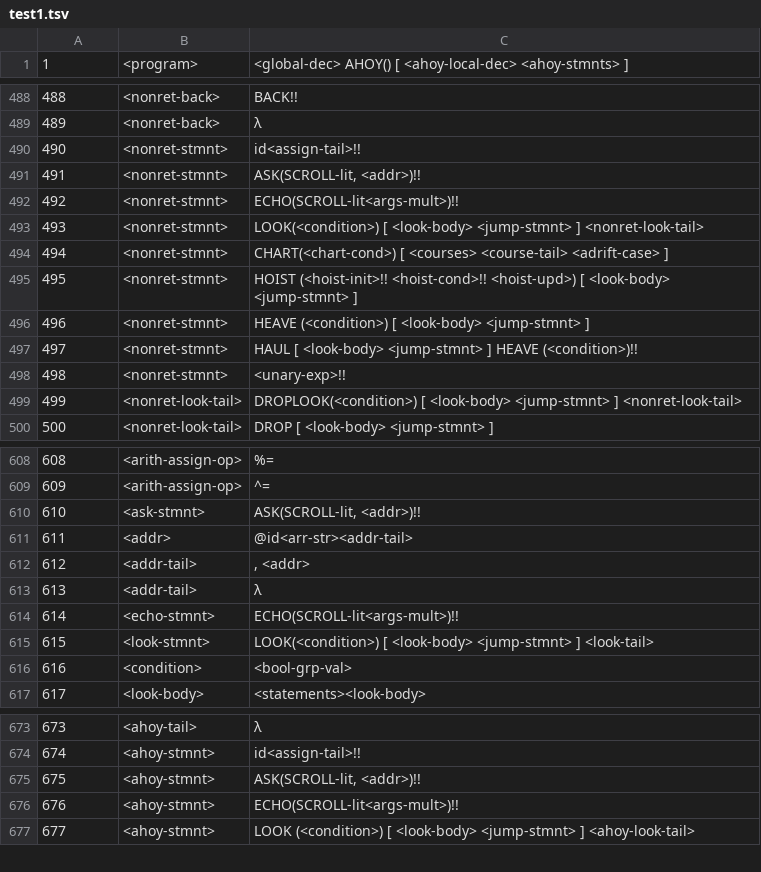
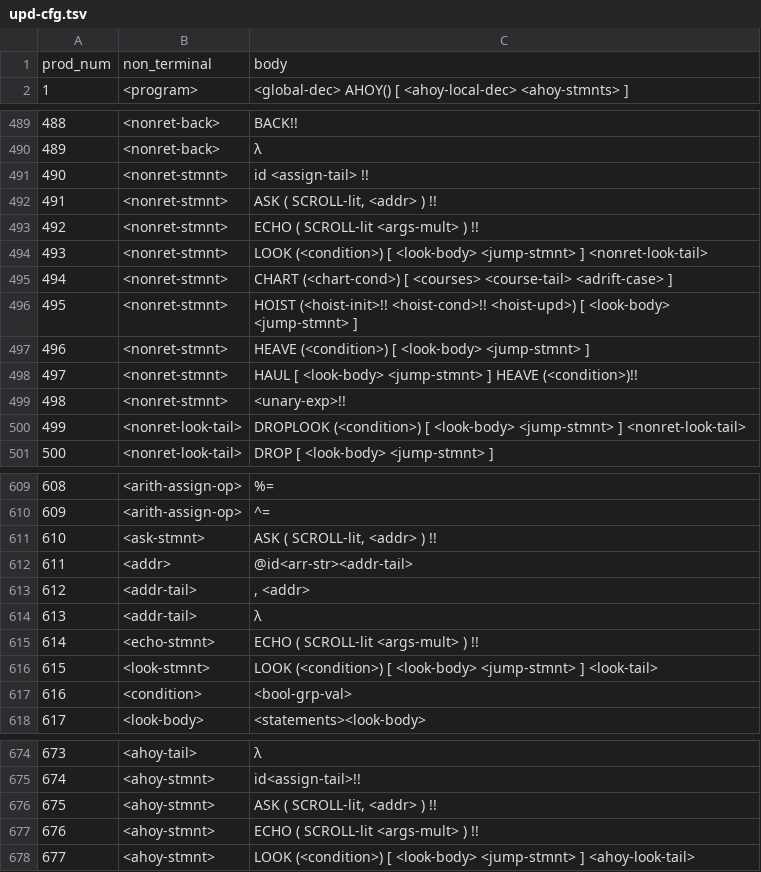
Before and after one commit to yurnifaa/SeaStack-v2, a TSV file: upd-cfg.tsv (was test1.tsv), drawn as a sheet; only a part is shown, gaps mark what is left out; the diff covers the shown part only.

```diff
--- a/test1.tsv
+++ b/upd-cfg.tsv
@@ -1 +1,2 @@
+prod_num	non_terminal	body
 1	<program>	<global-dec> AHOY() [ <ahoy-local-dec> <ahoy-stmnts> ]
@@ -489,6 +490,6 @@
 489	<nonret-back>	λ
-490	<nonret-stmnt>	id<assign-tail>!!
-491	<nonret-stmnt>	ASK(SCROLL-lit, <addr>)!!
-492	<nonret-stmnt>	ECHO(SCROLL-lit<args-mult>)!!
-493	<nonret-stmnt>	LOOK(<condition>) [    <look-body>    <jump-stmnt> ] <nonret-look-tail>
-494	<nonret-stmnt>	CHART(<chart-cond>) [    <courses>    <course-tail>    <adrift-case> ]
+490	<nonret-stmnt>	id <assign-tail> !!
+491	<nonret-stmnt>	ASK ( SCROLL-lit, <addr> ) !!
+492	<nonret-stmnt>	ECHO ( SCROLL-lit <args-mult> ) !!
+493	<nonret-stmnt>	LOOK (<condition>) [ <look-body> <jump-stmnt> ] <nonret-look-tail>
+494	<nonret-stmnt>	CHART (<chart-cond>) [ <courses> <course-tail> <adrift-case> ]
@@ -498,2 +499,2 @@
 498	<nonret-stmnt>	<unary-exp>!!
-499	<nonret-look-tail>	DROPLOOK(<condition>) [    <look-body>    <jump-stmnt> ] <nonret-look-tail>
+499	<nonret-look-tail>	DROPLOOK (<condition>) [ <look-body> <jump-stmnt> ] <nonret-look-tail>
@@ -609,3 +610,3 @@
 609	<arith-assign-op>	^=
-610	<ask-stmnt>	ASK(SCROLL-lit, <addr>)!!
+610	<ask-stmnt>	ASK ( SCROLL-lit, <addr> ) !!
 611	<addr>	@id<arr-str><addr-tail>
@@ -613,4 +614,4 @@
 613	<addr-tail>	λ
-614	<echo-stmnt>	ECHO(SCROLL-lit<args-mult>)!!
-615	<look-stmnt>	LOOK(<condition>) [    <look-body>    <jump-stmnt> ] <look-tail>
+614	<echo-stmnt>	ECHO ( SCROLL-lit <args-mult> ) !!
+615	<look-stmnt>	LOOK (<condition>) [ <look-body> <jump-stmnt> ] <look-tail>
 616	<condition>	<bool-grp-val>
@@ -674,4 +675,4 @@
 674	<ahoy-stmnt>	id<assign-tail>!!
-675	<ahoy-stmnt>	ASK(SCROLL-lit, <addr>)!!
-676	<ahoy-stmnt>	ECHO(SCROLL-lit<args-mult>)!!
+675	<ahoy-stmnt>	ASK ( SCROLL-lit, <addr> ) !!
+676	<ahoy-stmnt>	ECHO ( SCROLL-lit <args-mult> ) !!
 677	<ahoy-stmnt>	LOOK (<condition>) [ <look-body> <jump-stmnt> ] <ahoy-look-tail>
```
Also changed, not shown: 7 edited cells elsewhere in this file, 2 other files.
